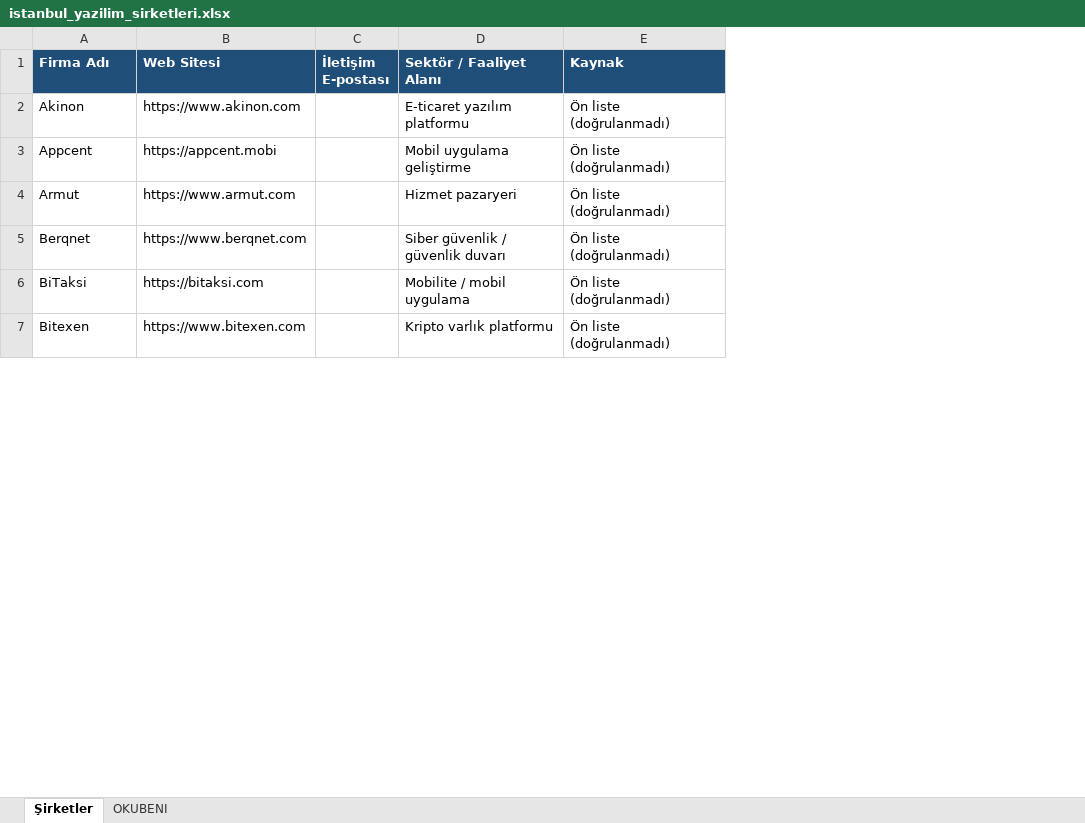
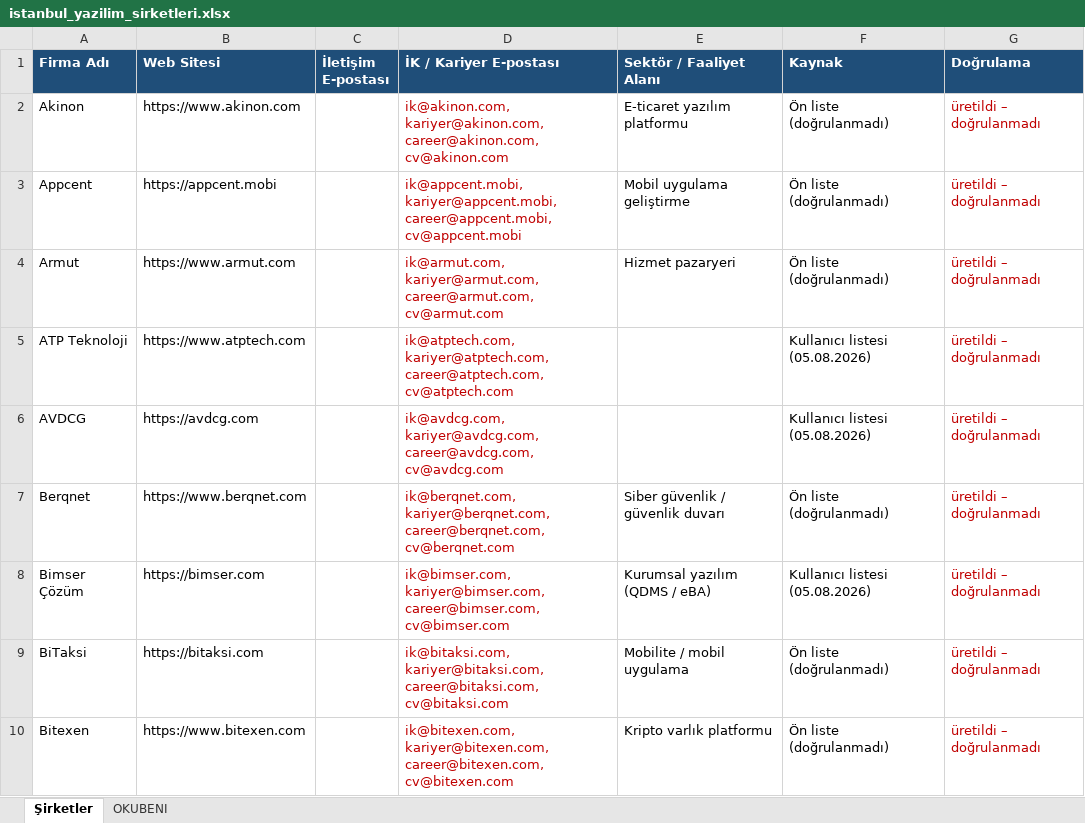
Before and after one commit to Slankss/Mail-Scheduler-App, an Excel workbook: istanbul_yazilim_sirketleri.xlsx, sheet Şirketler, drawn as a sheet; only a part is shown; values as stored, in another font and other column widths than the file's, no borders; addresses are those after the commit; the diff covers the shown part only; the diff names each change by its address in the sheet, - before the commit and + after, or states it on an @@ line.

```diff
--- a/istanbul_yazilim_sirketleri.xlsx (sheet Şirketler)
+++ b/istanbul_yazilim_sirketleri.xlsx (sheet Şirketler)
+column D (İK / Kariyer E-postası), rows 2-4: ik@akinon.com, kariyer@akinon.com, career@akinon.com, cv@akinon.com | ik@appcent.mobi, kariyer@appcent.mobi, career@appcent.mobi, cv@appcent.mobi | ik@armut.com, kariyer@armut.com, career@armut.com, cv@armut.com; row 7: ik@berqnet.com, kariyer@berqnet.com, career@berqnet.com, cv@berqnet.com; rows 9-10: ik@bitaksi.com, kariyer@bitaksi.com, career@bitaksi.com, cv@bitaksi.com | ik@bitexen.com, kariyer@bitexen.com, career@bitexen.com, cv@bitexen.com
+column G (Doğrulama), rows 2-4: all üretildi – doğrulanmadı; row 7: üretildi – doğrulanmadı; rows 9-10: üretildi – doğrulanmadı | üretildi – doğrulanmadı
+row 5: ATP Teknoloji | https://www.atptech.com |  | ik@atptech.com, kariyer@atptech.com, career@atptech.com, cv@atptech.com |  | Kullanıcı listesi (05.08.2026) | üretildi – doğrulanmadı
+row 6: AVDCG | https://avdcg.com |  | ik@avdcg.com, kariyer@avdcg.com, career@avdcg.com, cv@avdcg.com |  | Kullanıcı listesi (05.08.2026) | üretildi – doğrulanmadı
+row 8: Bimser Çözüm | https://bimser.com |  | ik@bimser.com, kariyer@bimser.com, career@bimser.com, cv@bimser.com | Kurumsal yazılım (QDMS / eBA) | Kullanıcı listesi (05.08.2026) | üretildi – doğrulanmadı
```
Also changed, not shown: 21 added rows elsewhere in this sheet, sheet OKUBENI, 2 other files.
